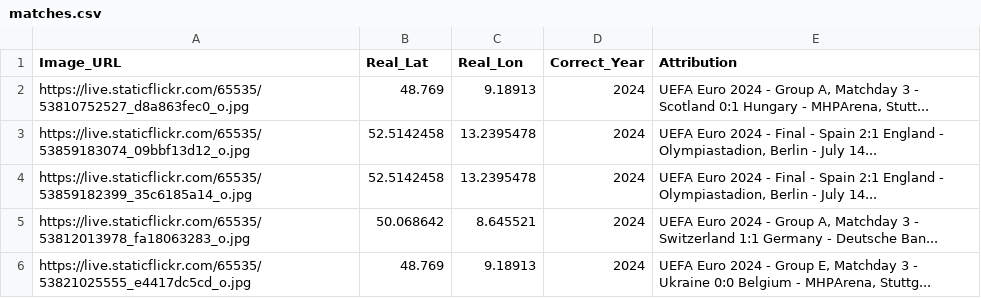
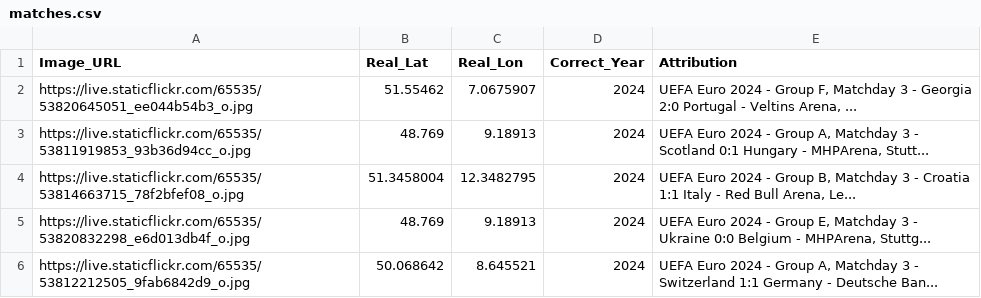
Before and after one commit to jacktkelleher-ops/football-timeguesser, a CSV file: matches.csv, drawn as a sheet.

```diff
--- a/matches.csv
+++ b/matches.csv
@@ -1,6 +1,6 @@
 Image_URL,Real_Lat,Real_Lon,Correct_Year,Attribution
-https://live.staticflickr.com/65535/53810752527_d8a863fec0_o.jpg,48.769,9.18913,2024,"UEFA Euro 2024 - Group A, Matchday 3 - Scotland 0:1 Hungary - MHPArena, Stutt..."
-https://live.staticflickr.com/65535/53859183074_09bbf13d12_o.jpg,52.5142458,13.2395478,2024,"UEFA Euro 2024 - Final - Spain 2:1 England - Olympiastadion, Berlin - July 14..."
-https://live.staticflickr.com/65535/53859182399_35c6185a14_o.jpg,52.5142458,13.2395478,2024,"UEFA Euro 2024 - Final - Spain 2:1 England - Olympiastadion, Berlin - July 14..."
-https://live.staticflickr.com/65535/53812013978_fa18063283_o.jpg,50.068642,8.645521,2024,"UEFA Euro 2024 - Group A, Matchday 3 - Switzerland 1:1 Germany - Deutsche Ban..."
-https://live.staticflickr.com/65535/53821025555_e4417dc5cd_o.jpg,48.769,9.18913,2024,"UEFA Euro 2024 - Group E, Matchday 3 - Ukraine 0:0 Belgium - MHPArena, Stuttg..."
+https://live.staticflickr.com/65535/53820645051_ee044b54b3_o.jpg,51.55462,7.0675907,2024,"UEFA Euro 2024 - Group F, Matchday 3 - Georgia 2:0 Portugal - Veltins Arena, ..."
+https://live.staticflickr.com/65535/53811919853_93b36d94cc_o.jpg,48.769,9.18913,2024,"UEFA Euro 2024 - Group A, Matchday 3 - Scotland 0:1 Hungary - MHPArena, Stutt..."
+https://live.staticflickr.com/65535/53814663715_78f2bfef08_o.jpg,51.3458004,12.3482795,2024,"UEFA Euro 2024 - Group B, Matchday 3 - Croatia 1:1 Italy - Red Bull Arena, Le..."
+https://live.staticflickr.com/65535/53820832298_e6d013db4f_o.jpg,48.769,9.18913,2024,"UEFA Euro 2024 - Group E, Matchday 3 - Ukraine 0:0 Belgium - MHPArena, Stuttg..."
+https://live.staticflickr.com/65535/53812212505_9fab6842d9_o.jpg,50.068642,8.645521,2024,"UEFA Euro 2024 - Group A, Matchday 3 - Switzerland 1:1 Germany - Deutsche Ban..."
```
